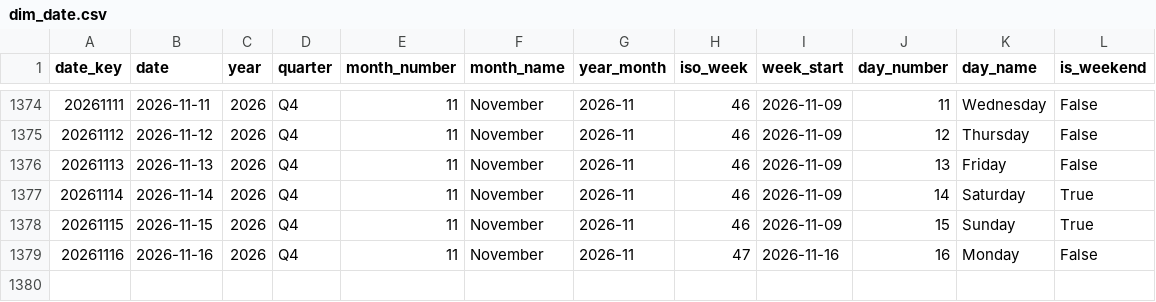
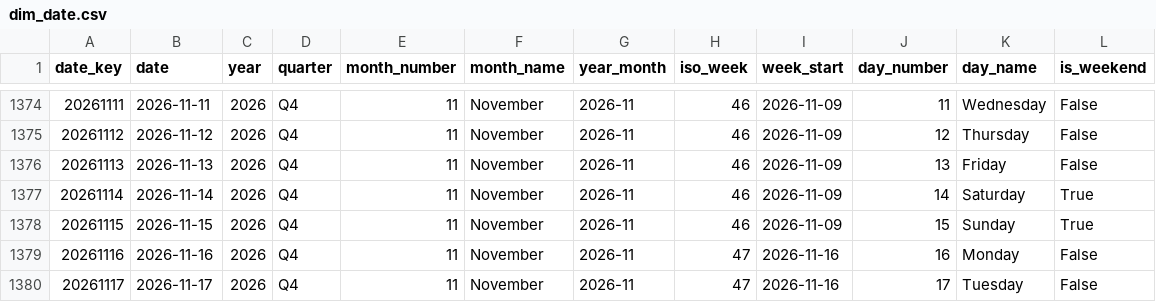
Before and after one commit to italofvaz/european-job-market-analysis, a CSV file: data/processed/dim_date.csv, drawn as a sheet; only a part is shown, gaps mark what is left out.

```diff
--- a/data/processed/dim_date.csv
+++ b/data/processed/dim_date.csv
@@ -1379 +1379,2 @@
 20261116,2026-11-16,2026,Q4,11,November,2026-11,47,2026-11-16,16,Monday,False
+20261117,2026-11-17,2026,Q4,11,November,2026-11,47,2026-11-16,17,Tuesday,False
```
Also changed, not shown: data/logs/collection_runs.csv, data/processed/bridge_job_skills.csv, 11 other files.
